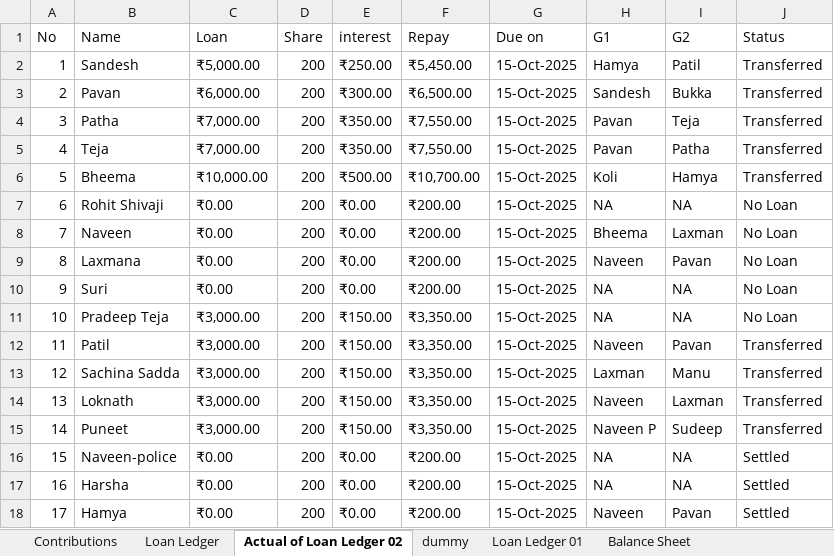
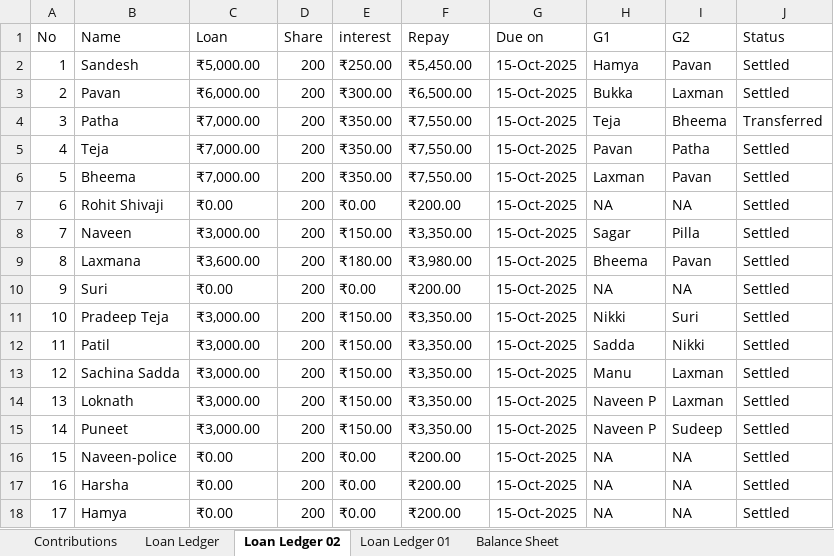
Before and after one commit to naveena-s/ganeshaya, an Excel workbook: data.xlsx, sheet Loan Ledger 02, drawn as a sheet; only a part is shown; values as stored, in another font and other column widths than the file's, no cell formats; charts and pictures and conditional formats not drawn; the diff covers the shown part only; the diff names each change by its address in the sheet, - before the commit and + after, or states it on an @@ line.

```diff
--- a/data.xlsx (sheet Loan Ledger 02)
+++ b/data.xlsx (sheet Loan Ledger 02)
-sheet tab: Actual of Loan Ledger 02
+sheet tab: Loan Ledger 02
-sheet tab: dummy
-I2 (G2): Patil
+I2 (G2): Pavan
-J2:J3 (Status): Transferred
+J2:J3 (Status): Settled
-H3 (G1): Sandesh
+H3 (G1): Bukka
-I3 (G2): Bukka
+I3 (G2): Laxman
-H4 (G1): Pavan
+H4 (G1): Teja
-I4 (G2): Teja
+I4 (G2): Bheema
-J5:J6 (Status): Transferred
+J5:J6 (Status): Settled
-C6 (Loan): ₹10,000.00
+C6 (Loan): ₹7,000.00
-E6 (interest): ₹500.00
+E6 (interest): ₹350.00
-F6 (Repay): ₹10,700.00
+F6 (Repay): ₹7,550.00
-H6 (G1): Koli
+H6 (G1): Laxman
-I6 (G2): Hamya
+I6 (G2): Pavan
-J7:J11 (Status): No Loan
+J7:J11 (Status): Settled
-C8 (Loan): ₹0.00
+C8 (Loan): ₹3,000.00
-E8 (interest): ₹0.00
+E8 (interest): ₹150.00
-F8 (Repay): ₹200.00
+F8 (Repay): ₹3,350.00
-H8 (G1): Bheema
+H8 (G1): Sagar
-I8 (G2): Laxman
+I8 (G2): Pilla
-C9 (Loan): ₹0.00
+C9 (Loan): ₹3,600.00
-E9 (interest): ₹0.00
+E9 (interest): ₹180.00
-F9 (Repay): ₹200.00
+F9 (Repay): ₹3,980.00
-H9 (G1): Naveen
+H9 (G1): Bheema
-H11 (G1): NA
+H11 (G1): Nikki
-I11 (G2): NA
+I11 (G2): Suri
-H12 (G1): Naveen
+H12 (G1): Sadda
-I12 (G2): Pavan
+I12 (G2): Nikki
-J12:J15 (Status): Transferred
+J12:J15 (Status): Settled
-H13 (G1): Laxman
+H13 (G1): Manu
-I13 (G2): Manu
+I13 (G2): Laxman
-H14 (G1): Naveen
+H14 (G1): Naveen P
-H18 (G1): Naveen
+H18 (G1): NA
-I18 (G2): Pavan
+I18 (G2): NA
```
Also changed, not shown: 41 edited cells elsewhere in this sheet, sheet Loan Ledger, sheet Balance Sheet, cell formats, hidden cells, charts or pictures, 1 other file.
